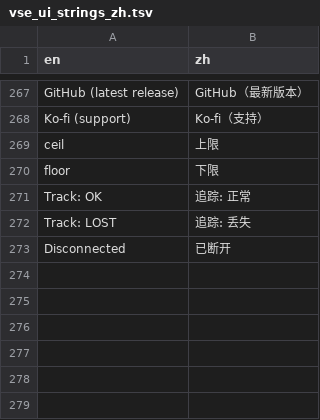
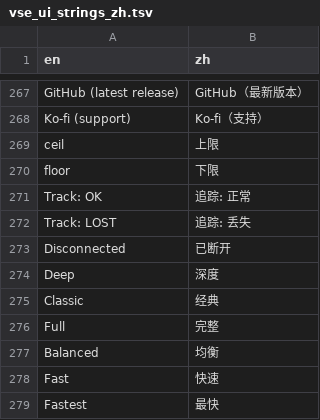
Before and after one commit to blucrew/VisualStimEdger, a TSV file: i18n/vse_ui_strings_zh.tsv, drawn as a sheet; only a part is shown, gaps mark what is left out; the diff names each change by its address in the sheet, - before the commit and + after, or states it on an @@ line.

```diff
--- a/i18n/vse_ui_strings_zh.tsv
+++ b/i18n/vse_ui_strings_zh.tsv
+row 274: Deep | 深度
+row 275: Classic | 经典
+row 276: Full | 完整
+row 277: Balanced | 均衡
+row 278: Fast | 快速
+row 279: Fastest | 最快
```
Also changed, not shown: 2 other files.
